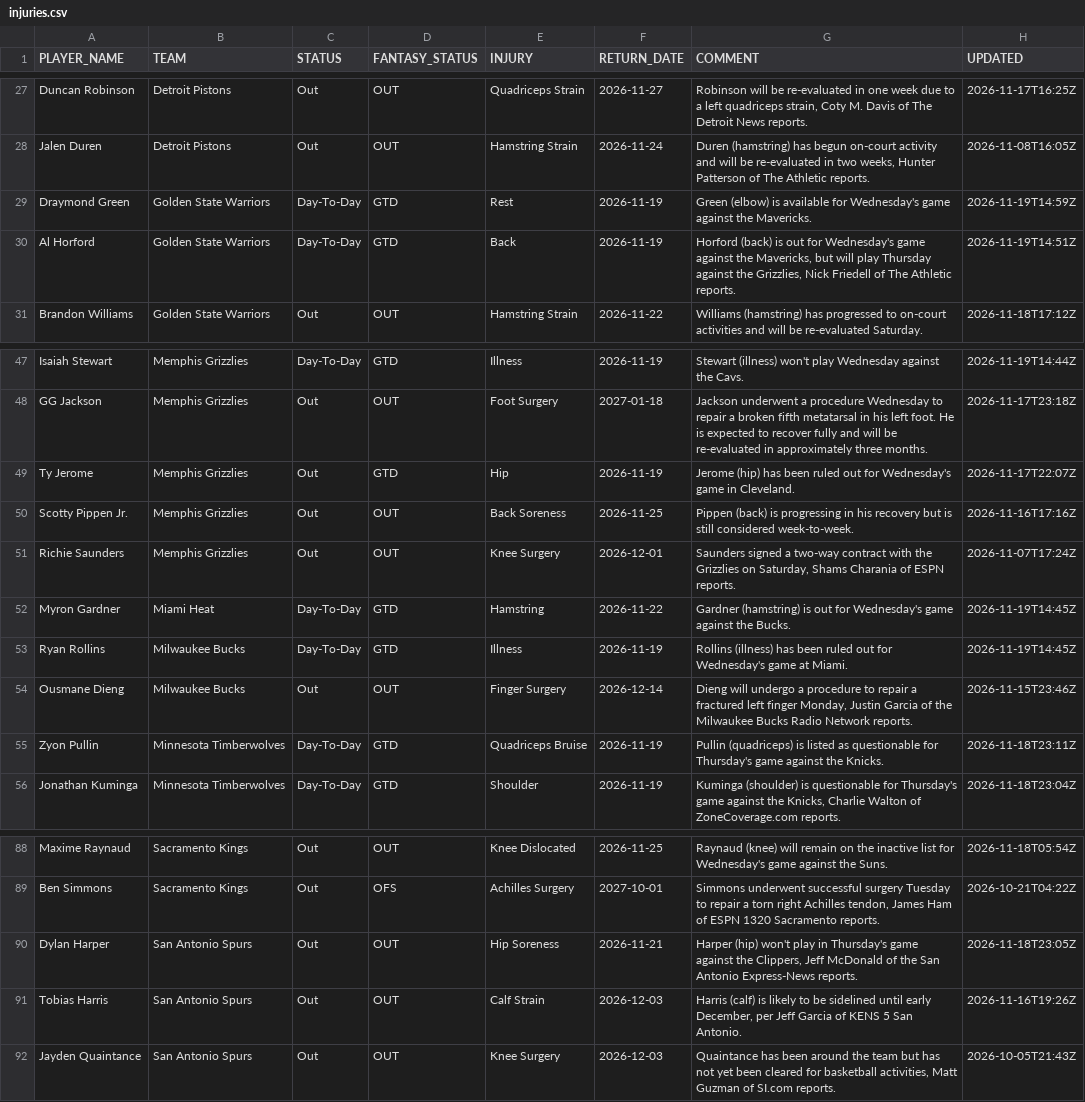
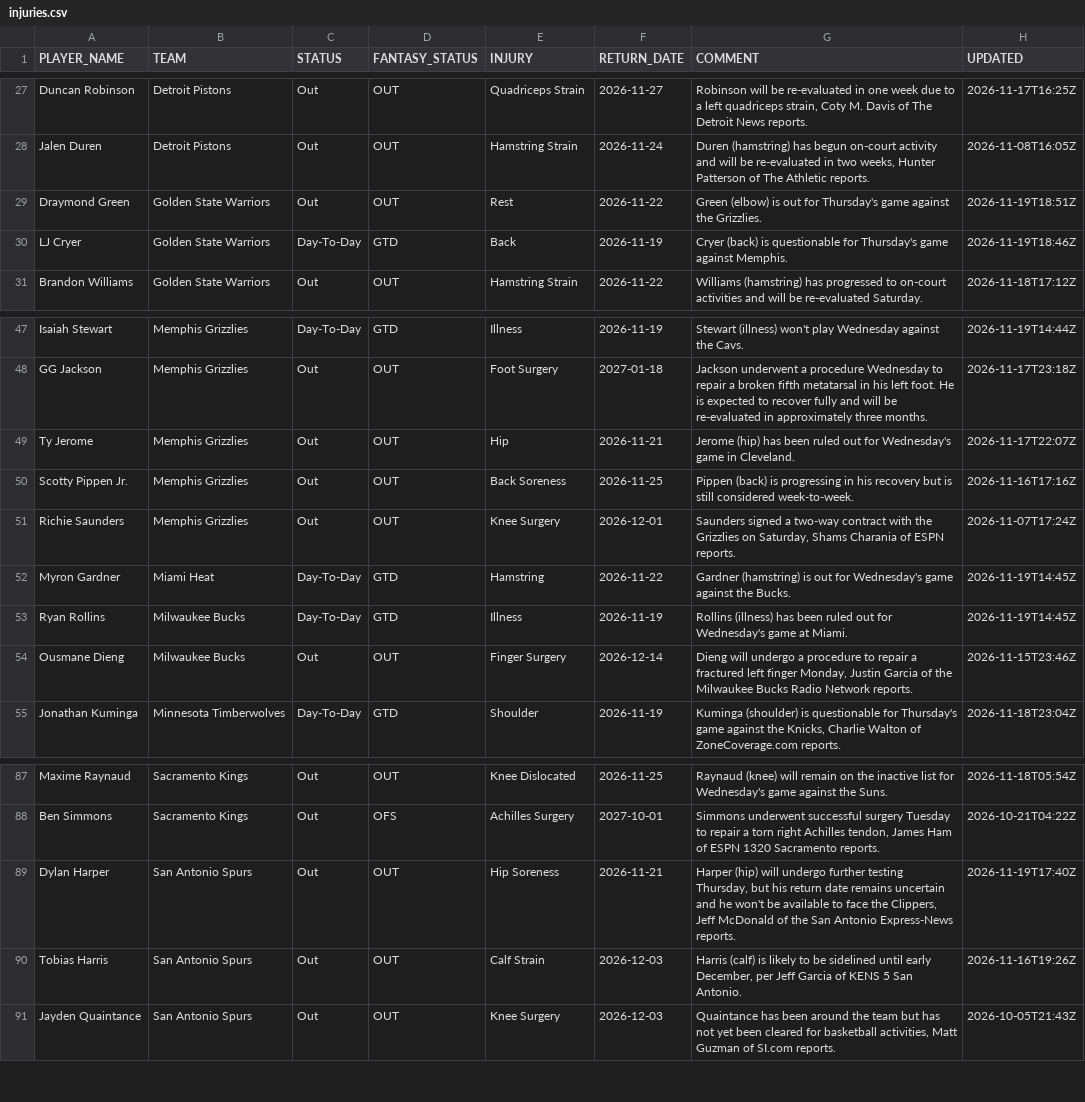
Before and after one commit to RoiGreen/dagger, a CSV file: nba_2026_27/injuries.csv, drawn as a sheet; only a part is shown, gaps mark what is left out.

Commit message:
Daily data update 2026-11-19 21:11

```diff
--- a/nba_2026_27/injuries.csv
+++ b/nba_2026_27/injuries.csv
@@ -28,4 +28,4 @@ Duncan Robinson,Detroit Pistons,Out,OUT,Quadriceps Strain,2026-11-27,"Robinson w
 Jalen Duren,Detroit Pistons,Out,OUT,Hamstring Strain,2026-11-24,"Duren (hamstring) has begun on-court activity and will be re-evaluated in two weeks, Hunter Patterson of The Athletic reports.",2026-11-08T16:05Z
-Draymond Green,Golden State Warriors,Day-To-Day,GTD,Rest,2026-11-19,Green (elbow) is available for Wednesday's game against the Mavericks.,2026-11-19T14:59Z
-Al Horford,Golden State Warriors,Day-To-Day,GTD,Back,2026-11-19,"Horford (back) is out for Wednesday's game against the Mavericks, but will play Thursday against the Grizzlies, Nick Friedell of The Athletic reports.",2026-11-19T14:51Z
+Draymond Green,Golden State Warriors,Out,OUT,Rest,2026-11-22,Green (elbow) is out for Thursday's game against the Grizzlies.,2026-11-19T18:51Z
+LJ Cryer,Golden State Warriors,Day-To-Day,GTD,Back,2026-11-19,Cryer (back) is questionable for Thursday's game against Memphis.,2026-11-19T18:46Z
 Brandon Williams,Golden State Warriors,Out,OUT,Hamstring Strain,2026-11-22,Williams (hamstring) has progressed to on-court activities and will be re-evaluated Saturday.,2026-11-18T17:12Z
@@ -48,3 +48,3 @@ Isaiah Stewart,Memphis Grizzlies,Day-To-Day,GTD,Illness,2026-11-19,Stewart (illn
 GG Jackson,Memphis Grizzlies,Out,OUT,Foot Surgery,2027-01-18,Jackson underwent a procedure Wednesday to repair a broken fifth metatarsal in his left foot. He is expected to recover fully and will be re-evaluated in approximately three months.,2026-11-17T23:18Z
-Ty Jerome,Memphis Grizzlies,Out,GTD,Hip,2026-11-19,Jerome (hip) has been ruled out for Wednesday's game in Cleveland.,2026-11-17T22:07Z
+Ty Jerome,Memphis Grizzlies,Out,OUT,Hip,2026-11-21,Jerome (hip) has been ruled out for Wednesday's game in Cleveland.,2026-11-17T22:07Z
 Scotty Pippen Jr.,Memphis Grizzlies,Out,OUT,Back Soreness,2026-11-25,Pippen (back) is progressing in his recovery but is still considered week-to-week.,2026-11-16T17:16Z
@@ -54,3 +54,2 @@ Ryan Rollins,Milwaukee Bucks,Day-To-Day,GTD,Illness,2026-11-19,Rollins (illness)
 Ousmane Dieng,Milwaukee Bucks,Out,OUT,Finger Surgery,2026-12-14,"Dieng will undergo a procedure to repair a fractured left finger Monday, Justin Garcia of the Milwaukee Bucks Radio Network reports.",2026-11-15T23:46Z
-Zyon Pullin,Minnesota Timberwolves,Day-To-Day,GTD,Quadriceps Bruise,2026-11-19,Pullin (quadriceps) is listed as questionable for Thursday's game against the Knicks.,2026-11-18T23:11Z
 Jonathan Kuminga,Minnesota Timberwolves,Day-To-Day,GTD,Shoulder,2026-11-19,"Kuminga (shoulder) is questionable for Thursday's game against the Knicks, Charlie Walton of ZoneCoverage.com reports.",2026-11-18T23:04Z
@@ -89,3 +88,3 @@ Maxime Raynaud,Sacramento Kings,Out,OUT,Knee Dislocated,2026-11-25,Raynaud (knee
 Ben Simmons,Sacramento Kings,Out,OFS,Achilles Surgery,2027-10-01,"Simmons underwent successful surgery Tuesday to repair a torn right Achilles tendon, James Ham of ESPN 1320 Sacramento reports.",2026-10-21T04:22Z
-Dylan Harper,San Antonio Spurs,Out,OUT,Hip Soreness,2026-11-21,"Harper (hip) won't play in Thursday's game against the Clippers, Jeff McDonald of the San Antonio Express-News reports.",2026-11-18T23:05Z
+Dylan Harper,San Antonio Spurs,Out,OUT,Hip Soreness,2026-11-21,"Harper (hip) will undergo further testing Thursday, but his return date remains uncertain and he won't be available to face the Clippers, Jeff McDonald of the San Antonio Express-News reports.",2026-11-19T17:40Z
 Tobias Harris,San Antonio Spurs,Out,OUT,Calf Strain,2026-12-03,"Harris (calf) is likely to be sidelined until early December, per Jeff Garcia of KENS 5 San Antonio.",2026-11-16T19:26Z
```
Also changed, not shown: nba_2025_26/player_index_2026_27.csv, nba_2026_27/advanced_preseason.csv, 15 other files.
